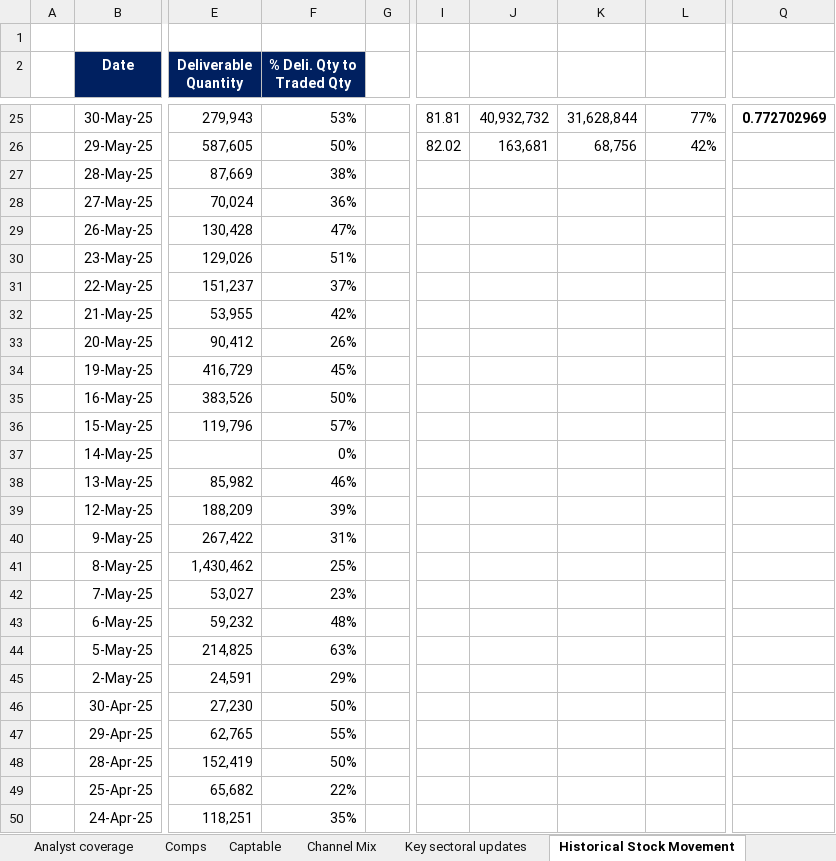
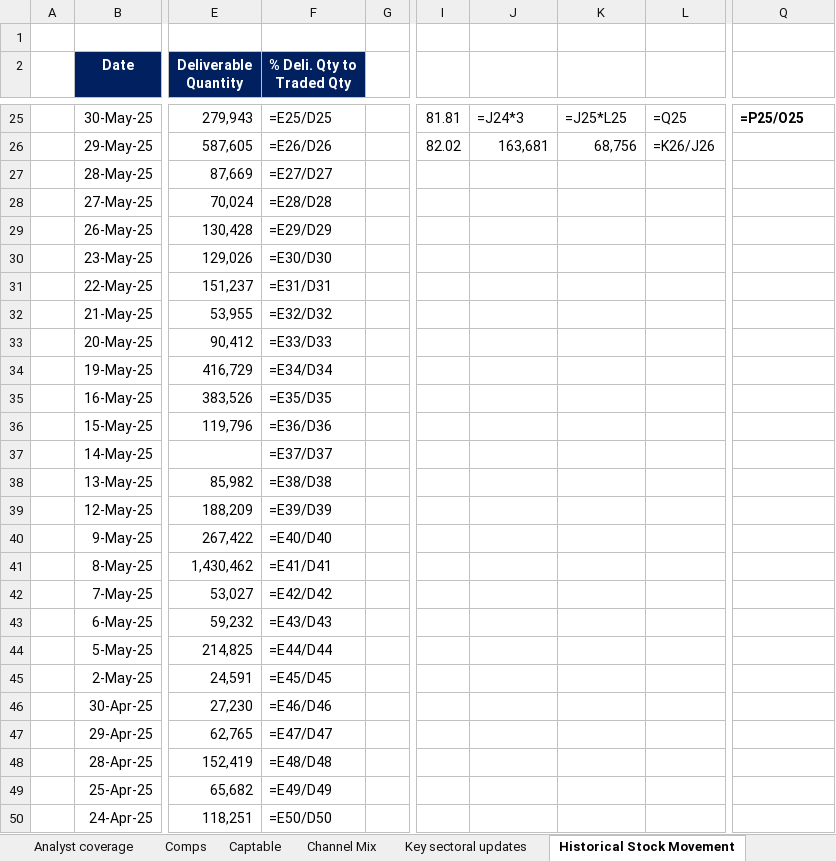
Before and after one commit to techmuns/healthinsurance, an Excel workbook: templates/niva-bupa-portfolio-review.xlsx, sheet Historical Stock Movement, drawn as a sheet; only a part is shown, gaps mark what is left out; values as stored, in another font and other column widths than the file's, no borders; formulas without a stored value are shown as written; charts and pictures not drawn; the diff covers the shown part only; the diff names each change by its address in the sheet, - before the commit and + after, or states it on an @@ line.

```diff
--- a/templates/niva-bupa-portfolio-review.xlsx (sheet Historical Stock Movement)
+++ b/templates/niva-bupa-portfolio-review.xlsx (sheet Historical Stock Movement)
-F25 (% Deli. Qty to Traded Qty): 53%
+F25 (% Deli. Qty to Traded Qty): =E25/D25
-J25: 40,932,732
+J25: =J24*3
-K25: 31,628,844
+K25: =J25*L25
-L25: 77%
+L25: =Q25
-Q25: 0.772702969
+Q25: =P25/O25
-F26 (% Deli. Qty to Traded Qty): 50%
+F26 (% Deli. Qty to Traded Qty): =E26/D26
-L26: 42%
+L26: =K26/J26
-F27 (% Deli. Qty to Traded Qty): 38%
+F27 (% Deli. Qty to Traded Qty): =E27/D27
-F28 (% Deli. Qty to Traded Qty): 36%
+F28 (% Deli. Qty to Traded Qty): =E28/D28
-F29 (% Deli. Qty to Traded Qty): 47%
+F29 (% Deli. Qty to Traded Qty): =E29/D29
-F30 (% Deli. Qty to Traded Qty): 51%
+F30 (% Deli. Qty to Traded Qty): =E30/D30
-F31 (% Deli. Qty to Traded Qty): 37%
+F31 (% Deli. Qty to Traded Qty): =E31/D31
-F32 (% Deli. Qty to Traded Qty): 42%
+F32 (% Deli. Qty to Traded Qty): =E32/D32
-F33 (% Deli. Qty to Traded Qty): 26%
+F33 (% Deli. Qty to Traded Qty): =E33/D33
-F34 (% Deli. Qty to Traded Qty): 45%
+F34 (% Deli. Qty to Traded Qty): =E34/D34
-F35 (% Deli. Qty to Traded Qty): 50%
+F35 (% Deli. Qty to Traded Qty): =E35/D35
-F36 (% Deli. Qty to Traded Qty): 57%
+F36 (% Deli. Qty to Traded Qty): =E36/D36
-F37 (% Deli. Qty to Traded Qty): 0%
+F37 (% Deli. Qty to Traded Qty): =E37/D37
-F38 (% Deli. Qty to Traded Qty): 46%
+F38 (% Deli. Qty to Traded Qty): =E38/D38
-F39 (% Deli. Qty to Traded Qty): 39%
+F39 (% Deli. Qty to Traded Qty): =E39/D39
-F40 (% Deli. Qty to Traded Qty): 31%
+F40 (% Deli. Qty to Traded Qty): =E40/D40
-F41 (% Deli. Qty to Traded Qty): 25%
+F41 (% Deli. Qty to Traded Qty): =E41/D41
-F42 (% Deli. Qty to Traded Qty): 23%
+F42 (% Deli. Qty to Traded Qty): =E42/D42
-F43 (% Deli. Qty to Traded Qty): 48%
+F43 (% Deli. Qty to Traded Qty): =E43/D43
-F44 (% Deli. Qty to Traded Qty): 63%
+F44 (% Deli. Qty to Traded Qty): =E44/D44
-F45 (% Deli. Qty to Traded Qty): 29%
+F45 (% Deli. Qty to Traded Qty): =E45/D45
-F46 (% Deli. Qty to Traded Qty): 50%
+F46 (% Deli. Qty to Traded Qty): =E46/D46
-F47 (% Deli. Qty to Traded Qty): 55%
+F47 (% Deli. Qty to Traded Qty): =E47/D47
-F48 (% Deli. Qty to Traded Qty): 50%
+F48 (% Deli. Qty to Traded Qty): =E48/D48
-F49 (% Deli. Qty to Traded Qty): 22%
+F49 (% Deli. Qty to Traded Qty): =E49/D49
-F50 (% Deli. Qty to Traded Qty): 35%
+F50 (% Deli. Qty to Traded Qty): =E50/D50
```
Also changed, not shown: 140 edited cells elsewhere in this sheet, sheet Q1'26 GWP, sheet Industry Growth, sheet FY26 GWP, sheet SAHIs comparison, sheet Analyst coverage, sheet Comps, 3 more sheets, hidden cells, charts or pictures, 20 other files.
